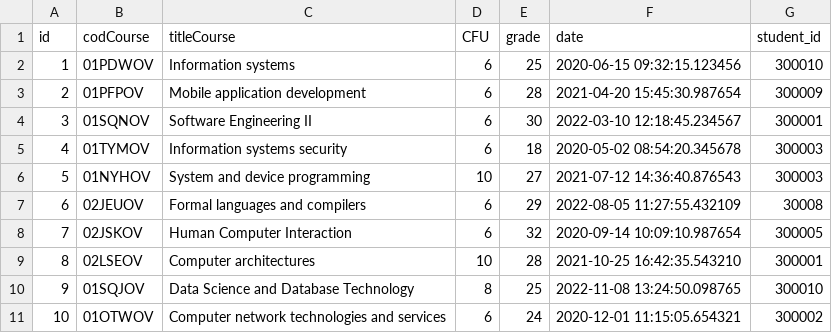
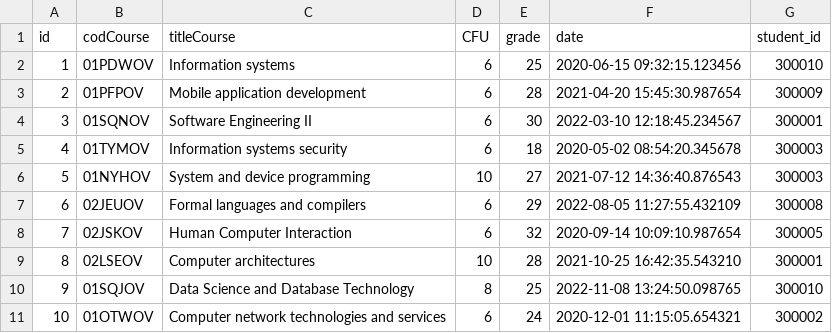
Before and after one commit to Nicolfo/thesis-management, a CSV file: src/main/resources/SQL_DATA/career.csv, drawn as a sheet; only a part is shown; the diff covers the shown part only.

```diff
--- a/src/main/resources/SQL_DATA/career.csv
+++ b/src/main/resources/SQL_DATA/career.csv
@@ -6,3 +6,3 @@
 5,01NYHOV,System and device programming,10,27,2021-07-12 14:36:40.876543,300003
-6,02JEUOV,Formal languages and compilers,6,29,2022-08-05 11:27:55.432109,30008
+6,02JEUOV,Formal languages and compilers,6,29,2022-08-05 11:27:55.432109,300008
 7,02JSKOV,Human Computer Interaction,6,32,2020-09-14 10:09:10.987654,300005
```
Also changed, not shown: 28 added rows elsewhere in this file, src/main/resources/SQL_DATA/application.csv.
